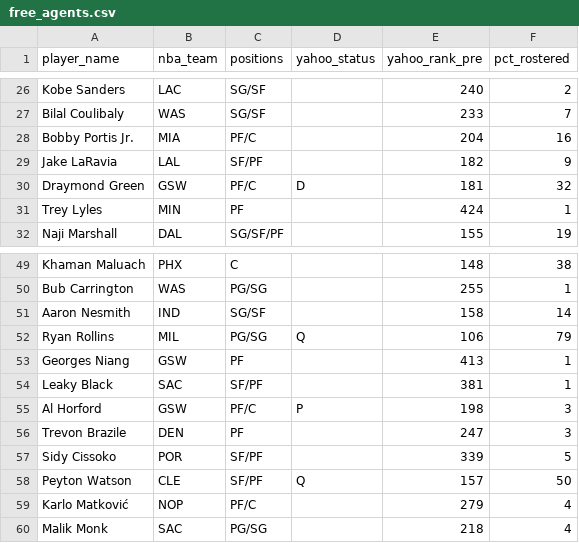
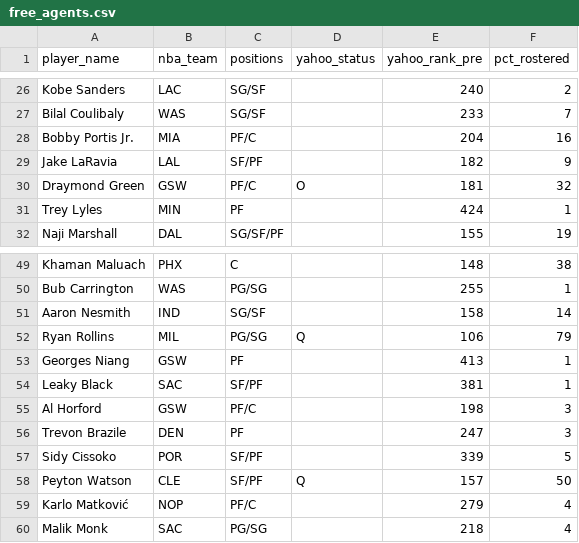
Before and after one commit to chamberneezy/fantasy, a CSV file: data/season/free_agents.csv, drawn as a sheet; only a part is shown, gaps mark what is left out.

```diff
--- a/data/season/free_agents.csv
+++ b/data/season/free_agents.csv
@@ -29,3 +29,3 @@ Bobby Portis Jr.,MIA,PF/C,,204,16
 Jake LaRavia,LAL,SF/PF,,182,9
-Draymond Green,GSW,PF/C,D,181,32
+Draymond Green,GSW,PF/C,O,181,32
 Trey Lyles,MIN,PF,,424,1
@@ -54,3 +54,3 @@ Georges Niang,GSW,PF,,413,1
 Leaky Black,SAC,SF/PF,,381,1
-Al Horford,GSW,PF/C,P,198,3
+Al Horford,GSW,PF/C,,198,3
 Trevon Brazile,DEN,PF,,247,3
```
Also changed, not shown: data/season/league_rosters.csv.
